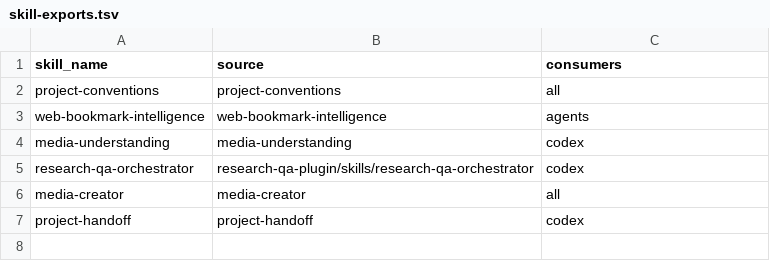
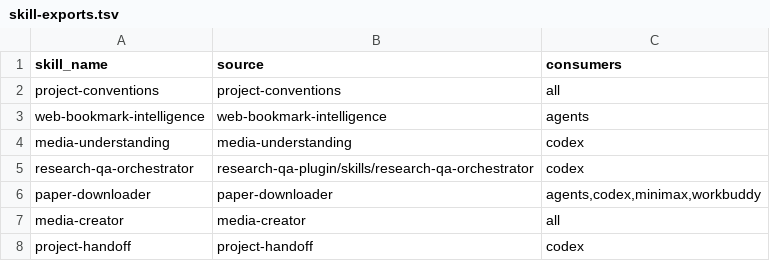
Before and after one commit to obisoldbee/skills, a TSV file: config/skill-exports.tsv, drawn as a sheet; the diff names each change by its address in the sheet, - before the commit and + after, or states it on an @@ line.

Commit message:
chore: integrate current skill packages

```diff
--- a/config/skill-exports.tsv
+++ b/config/skill-exports.tsv
+row 6: paper-downloader | paper-downloader | agents,codex,minimax,workbuddy
```
Also changed, not shown: 4 other files.
